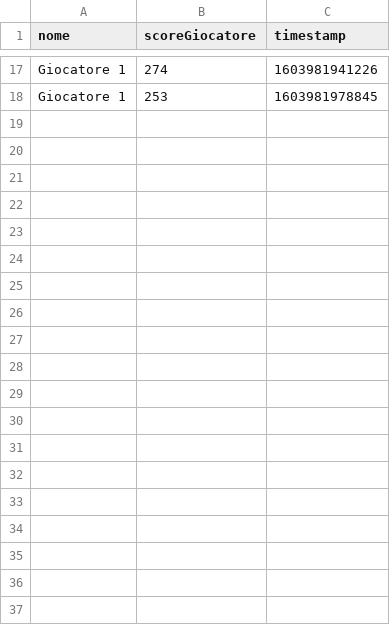
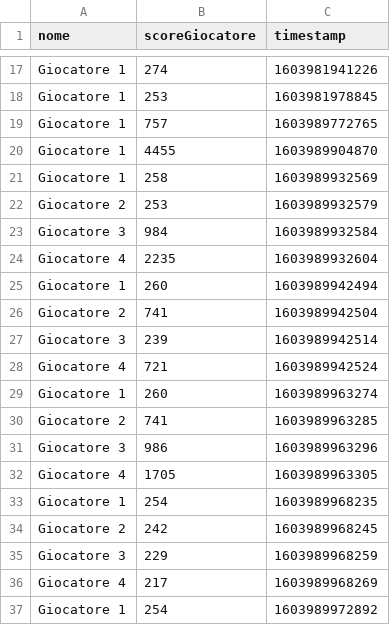
Before and after one commit to MicheleTomyslak/ChromeDinoHotseat, a CSV file: src/ChromeDinoHotseat/data/Scores.csv, drawn as a sheet; only a part is shown, gaps mark what is left out; the diff covers the shown part only.

```diff
--- a/src/ChromeDinoHotseat/data/Scores.csv
+++ b/src/ChromeDinoHotseat/data/Scores.csv
@@ -18 +18,20 @@ Giocatore 1,274,1603981941226,
 Giocatore 1,253,1603981978845,
+Giocatore 1,757,1603989772765,
+Giocatore 1,4455,1603989904870,
+Giocatore 1,258,1603989932569,
+Giocatore 2,253,1603989932579,
+Giocatore 3,984,1603989932584,
+Giocatore 4,2235,1603989932604,
+Giocatore 1,260,1603989942494,
+Giocatore 2,741,1603989942504,
+Giocatore 3,239,1603989942514,
+Giocatore 4,721,1603989942524,
+Giocatore 1,260,1603989963274,
+Giocatore 2,741,1603989963285,
+Giocatore 3,986,1603989963296,
+Giocatore 4,1705,1603989963305,
+Giocatore 1,254,1603989968235,
+Giocatore 2,242,1603989968245,
+Giocatore 3,229,1603989968259,
+Giocatore 4,217,1603989968269,
+Giocatore 1,254,1603989972892,
```
Also changed, not shown: 40 added rows elsewhere in this file, 5 other files.
